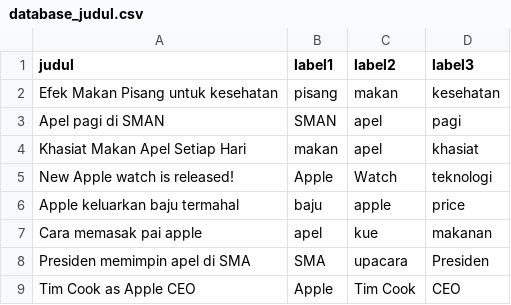
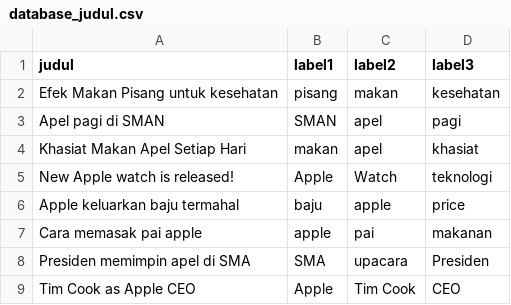
Before and after one commit to henryanandsr/tubesprd, a CSV file: database/database_judul.csv, drawn as a sheet.

Commit message:
Updated database

```diff
--- a/database/database_judul.csv
+++ b/database/database_judul.csv
@@ -6,3 +6,3 @@ New Apple watch is released!;Apple;Watch;teknologi
 Apple keluarkan baju termahal;baju;apple;price
-Cara memasak pai apple;apel;kue;makanan
+Cara memasak pai apple;apple;pai;makanan
 Presiden memimpin apel di SMA;SMA;upacara;Presiden
```
Also changed, not shown: database/hubungan_kata.csv.
